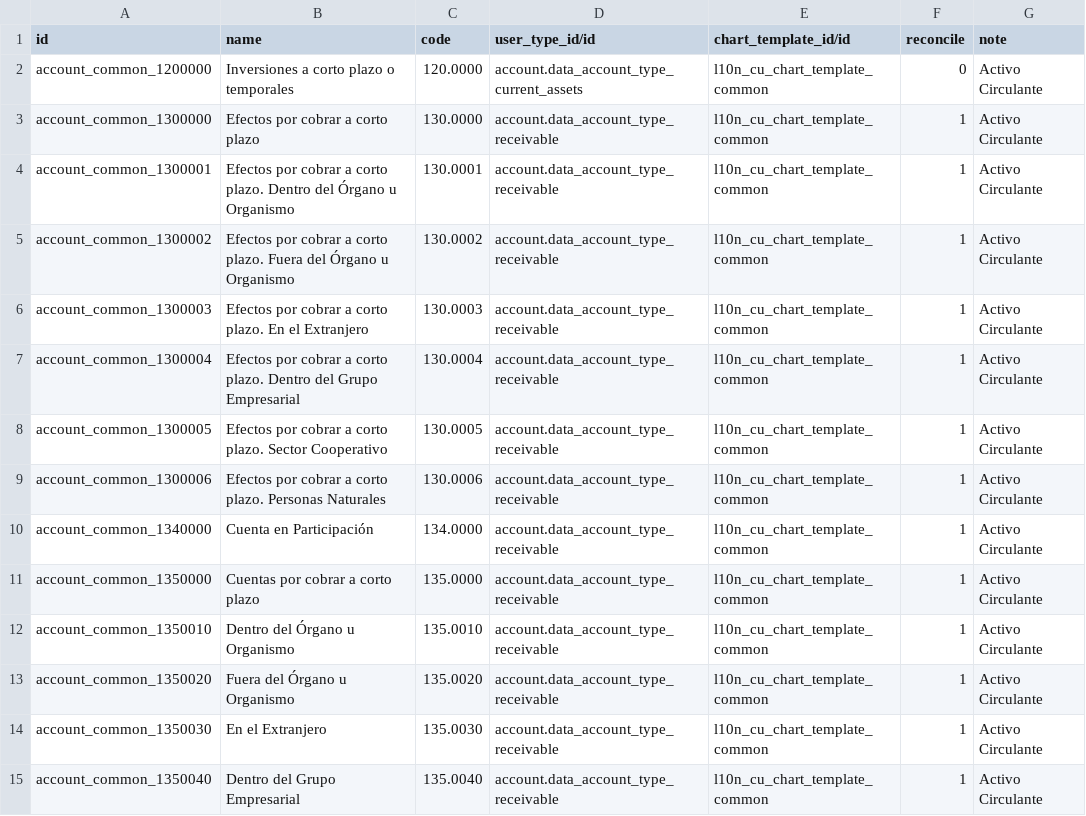
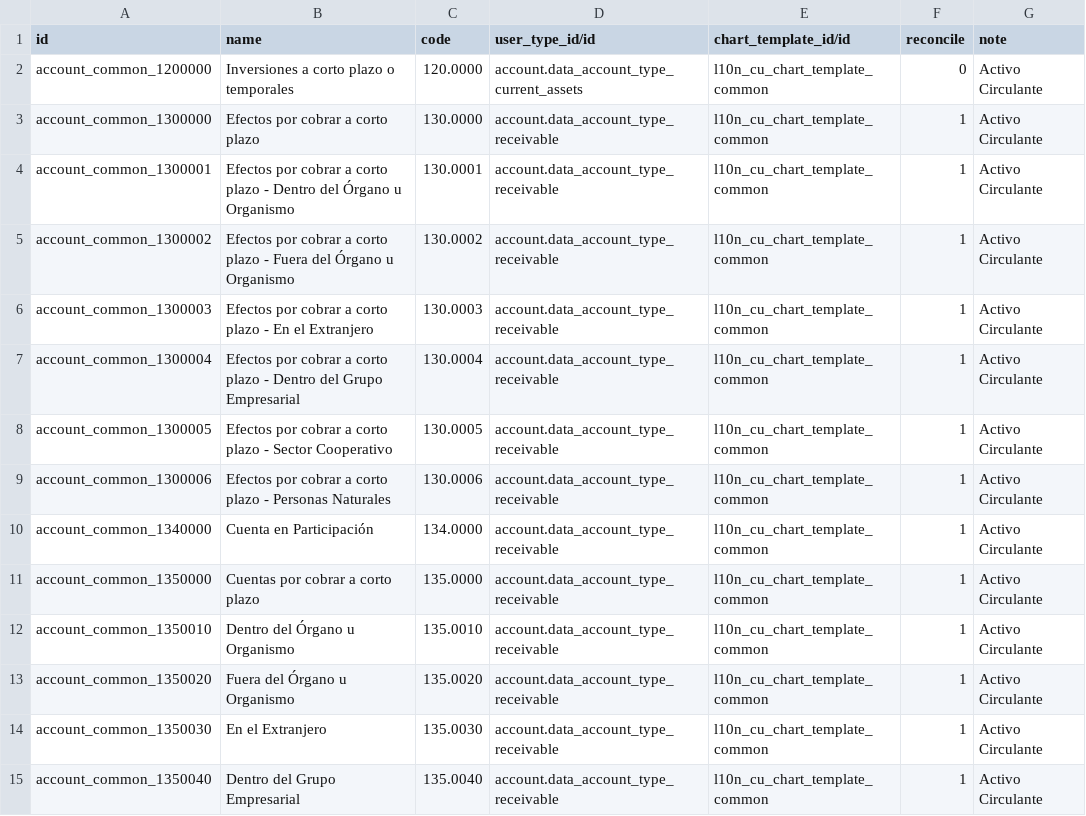
Before and after one commit to cuba-odoo/l10n-cuba, a CSV file: l10n_cu/data/account.account.template-common.csv, drawn as a sheet; only a part is shown; the diff names each change by its address in the sheet, - before the commit and + after, or states it on an @@ line.

```diff
--- a/l10n_cu/data/account.account.template-common.csv
+++ b/l10n_cu/data/account.account.template-common.csv
-B4 (name): …a corto plazo. Dentro del…
+B4 (name): …a corto plazo - Dentro del…
-B5 (name): …a corto plazo. Fuera del…
+B5 (name): …a corto plazo - Fuera del…
-B6 (name): …a corto plazo. En el…
+B6 (name): …a corto plazo - En el…
-B7 (name): …a corto plazo. Dentro del…
+B7 (name): …a corto plazo - Dentro del…
-B8 (name): …a corto plazo. Sector Cooperativo
+B8 (name): …a corto plazo - Sector Cooperativo
-B9 (name): …a corto plazo. Personas Naturales
+B9 (name): …a corto plazo - Personas Naturales
```
Also changed, not shown: l10n_cu/data/account.account.template-private.csv, 1 other file.
